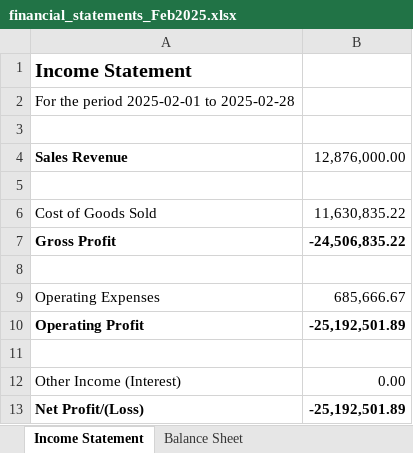
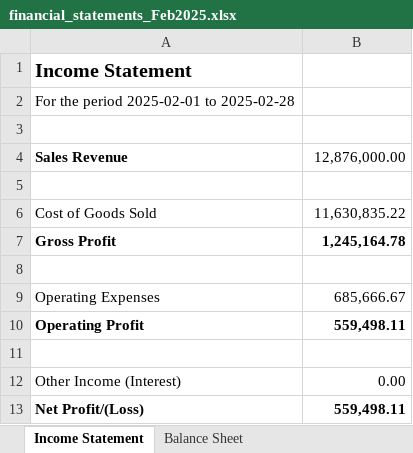
Before and after one commit to iceiceib/workspace_accountant, an Excel workbook: accountant-skill/data/output/Feb2025/financial_statements_Feb2025.xlsx, sheet Income Statement, drawn as a sheet; values as stored, in another font and other column widths than the file's, no borders; the diff names each change by its address in the sheet, - before the commit and + after, or states it on an @@ line.

```diff
--- a/accountant-skill/data/output/Feb2025/financial_statements_Feb2025.xlsx (sheet Income Statement)
+++ b/accountant-skill/data/output/Feb2025/financial_statements_Feb2025.xlsx (sheet Income Statement)
-B7: -24,506,835.22
+B7: 1,245,164.78
-B10: -25,192,501.89
+B10: 559,498.11
-B13: -25,192,501.89
+B13: 559,498.11
```
Also changed, not shown: sheet Balance Sheet, accountant-skill/data/output/Apr2025/financial_statements_Apr2025.xlsx, accountant-skill/data/output/Mar2025/financial_statements_Mar2025.xlsx, 47 other files.
